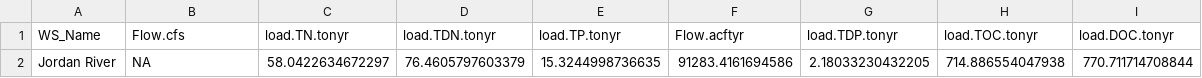
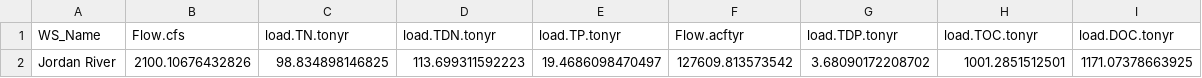
Before and after one commit to KateriSalk/UtahLake_CNPMassBalance, a CSV file: Data/Processed/loading_Jordan_annual.csv, drawn as a sheet.

```diff
--- a/Data/Processed/loading_Jordan_annual.csv
+++ b/Data/Processed/loading_Jordan_annual.csv
@@ -1,2 +1,2 @@
 "WS_Name","Flow.cfs","load.TN.tonyr","load.TDN.tonyr","load.TP.tonyr","Flow.acftyr","load.TDP.tonyr","load.TOC.tonyr","load.DOC.tonyr"
-"Jordan River",NA,58.0422634672297,76.4605797603379,15.3244998736635,91283.4161694586,2.18033230432205,714.886554047938,770.711714708844
+"Jordan River",2100.10676432826,98.834898146825,113.699311592223,19.4686098470497,127609.813573542,3.68090172208702,1001.2851512501,1171.07378663925
```
Also changed, not shown: 8 other files.
